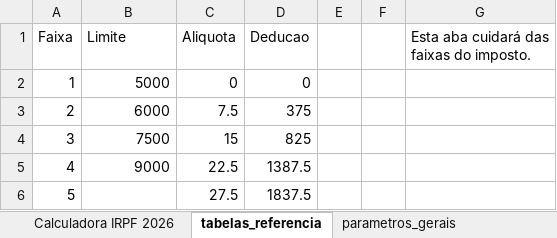
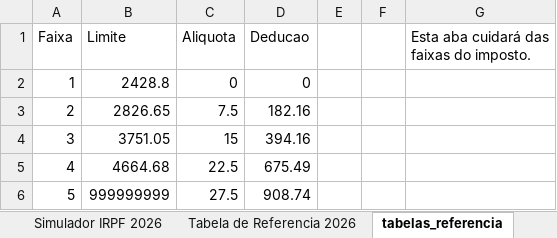
Before and after one commit to pandarosan/ContabilidadeCamiloSite, an Excel workbook: public/calculadora-ir-configuracoes.xlsx, sheet tabelas_referencia, drawn as a sheet; values as stored, in another font and other column widths than the file's, no borders; the diff names each change by its address in the sheet, - before the commit and + after, or states it on an @@ line.

Commit message:
Update ⚙️ Configurações do Sistema “calculadora_simples”

```diff
--- a/public/calculadora-ir-configuracoes.xlsx (sheet tabelas_referencia)
+++ b/public/calculadora-ir-configuracoes.xlsx (sheet tabelas_referencia)
-sheet tab: Calculadora IRPF 2026
+sheet tab: Simulador IRPF 2026
+sheet tab: Tabela de Referencia 2026
-B2 (Limite): 5000
+B2 (Limite): 2428.8
-B3 (Limite): 6000
+B3 (Limite): 2826.65
-D3 (Deducao): 375
+D3 (Deducao): 182.16
-B4 (Limite): 7500
+B4 (Limite): 3751.05
-D4 (Deducao): 825
+D4 (Deducao): 394.16
-B5 (Limite): 9000
+B5 (Limite): 4664.68
-D5 (Deducao): 1387.5
+D5 (Deducao): 675.49
-B6 (Limite): (empty)
+B6 (Limite): 999999999
-D6 (Deducao): 1837.5
+D6 (Deducao): 908.74
```
Also changed, not shown: sheet Simulador IRPF 2026, sheet parametros_gerais.
